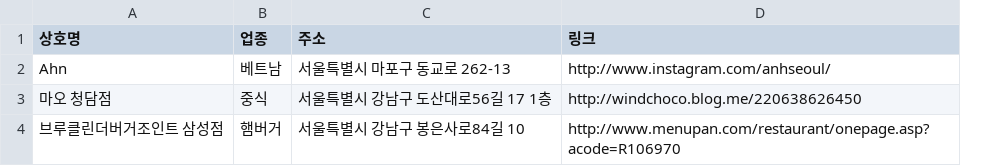
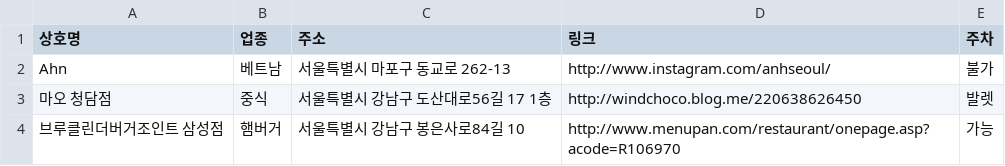
Before and after one commit to yoon-gu/gourmet, a CSV file: database.csv, drawn as a sheet; the diff names each change by its address in the sheet, - before the commit and + after, or states it on an @@ line.

Commit message:
add parking info

```diff
--- a/database.csv
+++ b/database.csv
+column E (주차), rows 2-4: 불가 | 발렛 | 가능
```
